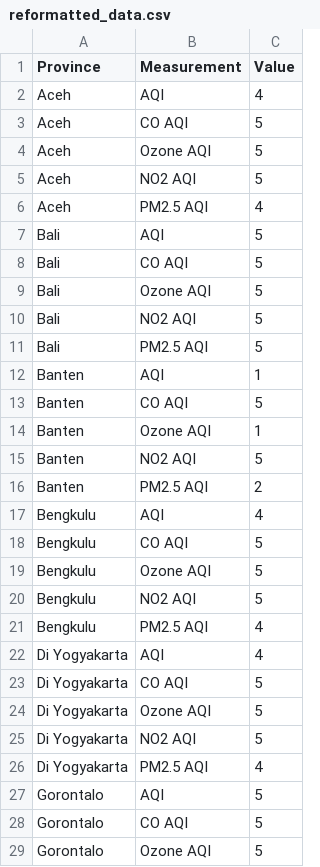
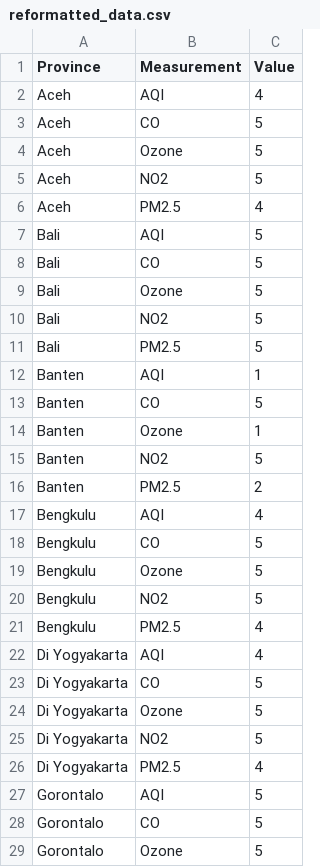
Before and after one commit to Florencia-Stella/FIT3179, a CSV file: reformatted_data.csv, drawn as a sheet; only a part is shown; the diff covers the shown part only.

Commit message:
Update reformatted_data.csv

```diff
--- a/reformatted_data.csv
+++ b/reformatted_data.csv
@@ -2,28 +2,28 @@ Province,"Measurement","Value"
 Aceh,"AQI",4
-Aceh,"CO AQI",5
-Aceh,"Ozone AQI",5
-Aceh,"NO2 AQI",5
-Aceh,"PM2.5 AQI",4
+Aceh,"CO",5
+Aceh,"Ozone",5
+Aceh,"NO2",5
+Aceh,"PM2.5",4
 Bali,"AQI",5
-Bali,"CO AQI",5
-Bali,"Ozone AQI",5
-Bali,"NO2 AQI",5
-Bali,"PM2.5 AQI",5
+Bali,"CO",5
+Bali,"Ozone",5
+Bali,"NO2",5
+Bali,"PM2.5",5
 Banten,"AQI",1
-Banten,"CO AQI",5
-Banten,"Ozone AQI",1
-Banten,"NO2 AQI",5
-Banten,"PM2.5 AQI",2
+Banten,"CO",5
+Banten,"Ozone",1
+Banten,"NO2",5
+Banten,"PM2.5",2
 Bengkulu,"AQI",4
-Bengkulu,"CO AQI",5
-Bengkulu,"Ozone AQI",5
-Bengkulu,"NO2 AQI",5
-Bengkulu,"PM2.5 AQI",4
+Bengkulu,"CO",5
+Bengkulu,"Ozone",5
+Bengkulu,"NO2",5
+Bengkulu,"PM2.5",4
 Di Yogyakarta,"AQI",4
-Di Yogyakarta,"CO AQI",5
-Di Yogyakarta,"Ozone AQI",5
-Di Yogyakarta,"NO2 AQI",5
-Di Yogyakarta,"PM2.5 AQI",4
+Di Yogyakarta,"CO",5
+Di Yogyakarta,"Ozone",5
+Di Yogyakarta,"NO2",5
+Di Yogyakarta,"PM2.5",4
 Gorontalo,"AQI",5
-Gorontalo,"CO AQI",5
-Gorontalo,"Ozone AQI",5
+Gorontalo,"CO",5
+Gorontalo,"Ozone",5
```
Also changed, not shown: 94 edited cells elsewhere in this file.
